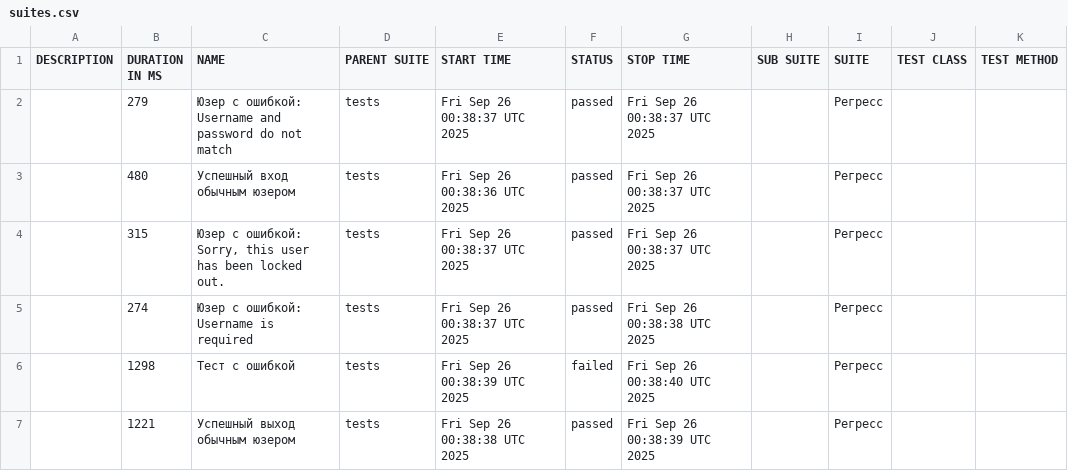
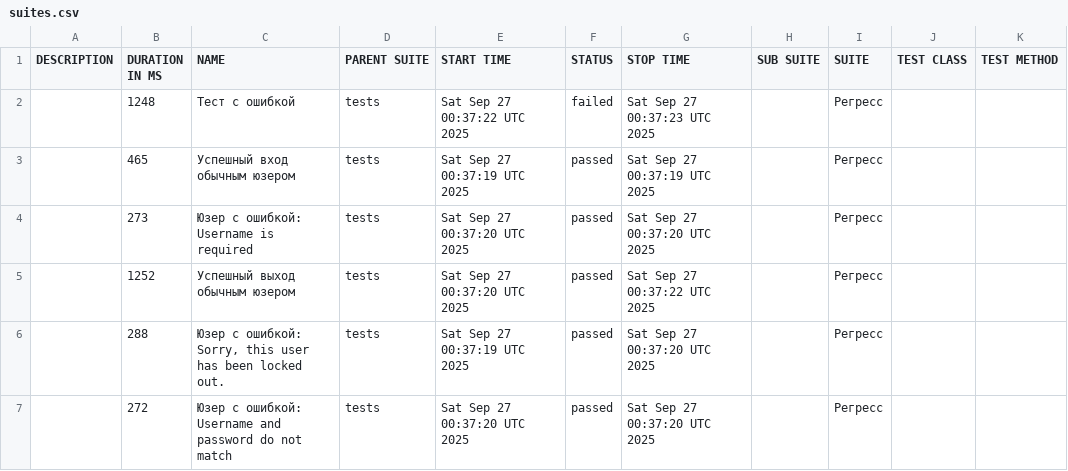
Before and after one commit to barsovichok/playwright_python_training, a CSV file: data/suites.csv, drawn as a sheet.

```diff
--- a/data/suites.csv
+++ b/data/suites.csv
@@ -1,7 +1,7 @@
 "DESCRIPTION","DURATION IN MS","NAME","PARENT SUITE","START TIME","STATUS","STOP TIME","SUB SUITE","SUITE","TEST CLASS","TEST METHOD"
-"","279","Юзер с ошибкой: Username and password do not match","tests","Fri Sep 26 00:38:37 UTC 2025","passed","Fri Sep 26 00:38:37 UTC 2025","","Регресс","",""
-"","480","Успешный вход обычным юзером","tests","Fri Sep 26 00:38:36 UTC 2025","passed","Fri Sep 26 00:38:37 UTC 2025","","Регресс","",""
-"","315","Юзер с ошибкой: Sorry, this user has been locked out.","tests","Fri Sep 26 00:38:37 UTC 2025","passed","Fri Sep 26 00:38:37 UTC 2025","","Регресс","",""
-"","274","Юзер с ошибкой: Username is required","tests","Fri Sep 26 00:38:37 UTC 2025","passed","Fri Sep 26 00:38:38 UTC 2025","","Регресс","",""
-"","1298","Тест с ошибкой","tests","Fri Sep 26 00:38:39 UTC 2025","failed","Fri Sep 26 00:38:40 UTC 2025","","Регресс","",""
-"","1221","Успешный выход обычным юзером","tests","Fri Sep 26 00:38:38 UTC 2025","passed","Fri Sep 26 00:38:39 UTC 2025","","Регресс","",""
+"","1248","Тест с ошибкой","tests","Sat Sep 27 00:37:22 UTC 2025","failed","Sat Sep 27 00:37:23 UTC 2025","","Регресс","",""
+"","465","Успешный вход обычным юзером","tests","Sat Sep 27 00:37:19 UTC 2025","passed","Sat Sep 27 00:37:19 UTC 2025","","Регресс","",""
+"","273","Юзер с ошибкой: Username is required","tests","Sat Sep 27 00:37:20 UTC 2025","passed","Sat Sep 27 00:37:20 UTC 2025","","Регресс","",""
+"","1252","Успешный выход обычным юзером","tests","Sat Sep 27 00:37:20 UTC 2025","passed","Sat Sep 27 00:37:22 UTC 2025","","Регресс","",""
+"","288","Юзер с ошибкой: Sorry, this user has been locked out.","tests","Sat Sep 27 00:37:19 UTC 2025","passed","Sat Sep 27 00:37:20 UTC 2025","","Регресс","",""
+"","272","Юзер с ошибкой: Username and password do not match","tests","Sat Sep 27 00:37:20 UTC 2025","passed","Sat Sep 27 00:37:20 UTC 2025","","Регресс","",""
```
Also changed, not shown: data/behaviors.csv, 29 other files.
